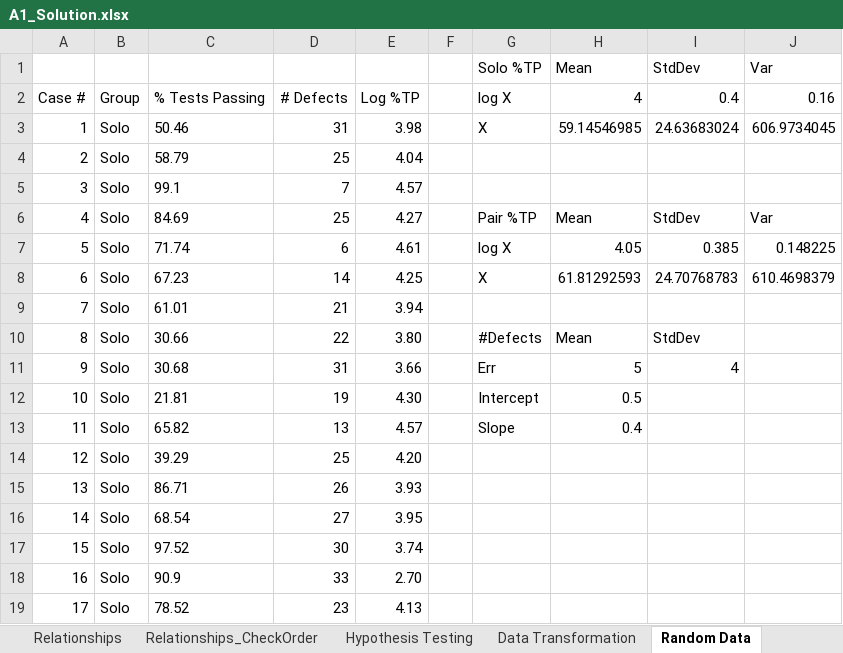
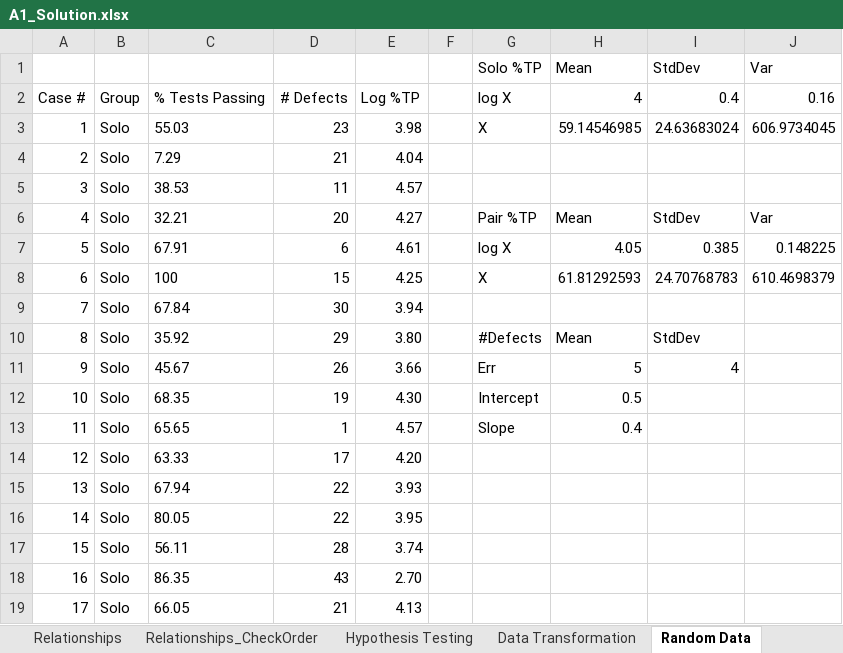
Before and after one commit to cmusv/pysheetgrader-core, an Excel workbook: sample_excel_files/A1_Solution.xlsx, sheet Random Data, drawn as a sheet; only a part is shown; values as stored, in another font and other column widths than the file's, no borders; the diff covers the shown part only; the diff names each change by its address in the sheet, - before the commit and + after, or states it on an @@ line.

Commit message:
Add alternative cells in A1_Solution

```diff
--- a/sample_excel_files/A1_Solution.xlsx (sheet Random Data)
+++ b/sample_excel_files/A1_Solution.xlsx (sheet Random Data)
-C3: 50.46
+C3: 55.03
-D3: 31
+D3: 23
-C4: 58.79
+C4: 7.29
-D4: 25
+D4: 21
-C5: 99.1
+C5: 38.53
-D5: 7
+D5: 11
-C6: 84.69
+C6: 32.21
-D6: 25
+D6: 20
-C7: 71.74
+C7: 67.91
-C8: 67.23
+C8: 100
-D8: 14
+D8: 15
-C9: 61.01
+C9: 67.84
-D9: 21
+D9: 30
-C10: 30.66
+C10: 35.92
-D10: 22
+D10: 29
-C11: 30.68
+C11: 45.67
-D11: 31
+D11: 26
-C12: 21.81
+C12: 68.35
-C13: 65.82
+C13: 65.65
-D13: 13
+D13: 1
-C14: 39.29
+C14: 63.33
-D14: 25
+D14: 17
-C15: 86.71
+C15: 67.94
-D15: 26
+D15: 22
-C16: 68.54
+C16: 80.05
-D16: 27
+D16: 22
-C17: 97.52
+C17: 56.11
-D17: 30
+D17: 28
-C18: 90.9
+C18: 86.35
-D18: 33
+D18: 43
-C19: 78.52
+C19: 66.05
-D19: 23
+D19: 21
```
Also changed, not shown: 74 edited cells elsewhere in this sheet, sheet Relationships.
